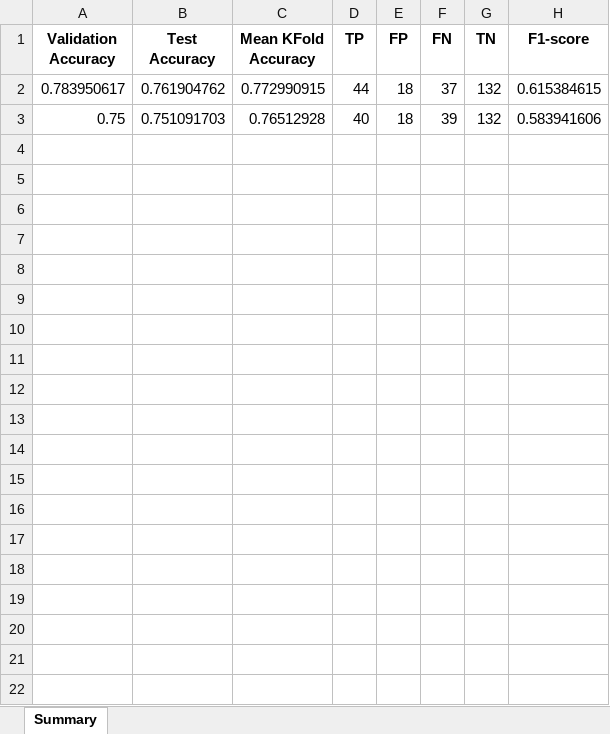
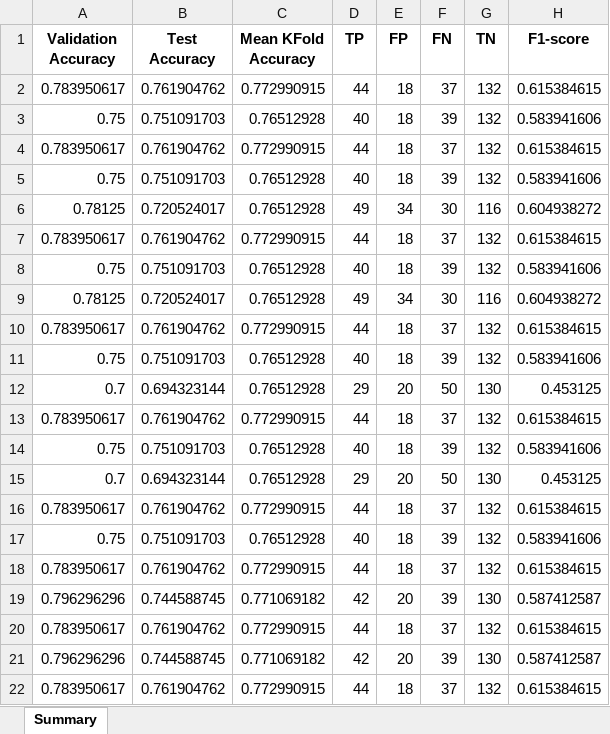
Before and after one commit to JaseSous/ai-project, an Excel workbook: eda/ket_qua/ket_qua_modelLR.xlsx, sheet Summary, drawn as a sheet; only a part is shown; values as stored, in another font and other column widths than the file's, no borders; the diff covers the shown part only; the diff names each change by its address in the sheet, - before the commit and + after, or states it on an @@ line.

```diff
--- a/eda/ket_qua/ket_qua_modelLR.xlsx (sheet Summary)
+++ b/eda/ket_qua/ket_qua_modelLR.xlsx (sheet Summary)
+row 4: 0.783950617 | 0.761904762 | 0.772990915 | 44 | 18 | 37 | 132 | 0.615384615
+row 5: 0.75 | 0.751091703 | 0.76512928 | 40 | 18 | 39 | 132 | 0.583941606
+row 6: 0.78125 | 0.720524017 | 0.76512928 | 49 | 34 | 30 | 116 | 0.604938272
+row 7: 0.783950617 | 0.761904762 | 0.772990915 | 44 | 18 | 37 | 132 | 0.615384615
+row 8: 0.75 | 0.751091703 | 0.76512928 | 40 | 18 | 39 | 132 | 0.583941606
+row 9: 0.78125 | 0.720524017 | 0.76512928 | 49 | 34 | 30 | 116 | 0.604938272
+row 10: 0.783950617 | 0.761904762 | 0.772990915 | 44 | 18 | 37 | 132 | 0.615384615
+row 11: 0.75 | 0.751091703 | 0.76512928 | 40 | 18 | 39 | 132 | 0.583941606
+row 12: 0.7 | 0.694323144 | 0.76512928 | 29 | 20 | 50 | 130 | 0.453125
+row 13: 0.783950617 | 0.761904762 | 0.772990915 | 44 | 18 | 37 | 132 | 0.615384615
+row 14: 0.75 | 0.751091703 | 0.76512928 | 40 | 18 | 39 | 132 | 0.583941606
+row 15: 0.7 | 0.694323144 | 0.76512928 | 29 | 20 | 50 | 130 | 0.453125
+row 16: 0.783950617 | 0.761904762 | 0.772990915 | 44 | 18 | 37 | 132 | 0.615384615
+row 17: 0.75 | 0.751091703 | 0.76512928 | 40 | 18 | 39 | 132 | 0.583941606
+row 18: 0.783950617 | 0.761904762 | 0.772990915 | 44 | 18 | 37 | 132 | 0.615384615
+row 19: 0.796296296 | 0.744588745 | 0.771069182 | 42 | 20 | 39 | 130 | 0.587412587
+row 20: 0.783950617 | 0.761904762 | 0.772990915 | 44 | 18 | 37 | 132 | 0.615384615
+row 21: 0.796296296 | 0.744588745 | 0.771069182 | 42 | 20 | 39 | 130 | 0.587412587
+row 22: 0.783950617 | 0.761904762 | 0.772990915 | 44 | 18 | 37 | 132 | 0.615384615
```
Also changed, not shown: 46 added rows elsewhere in this sheet, 2 other files.
